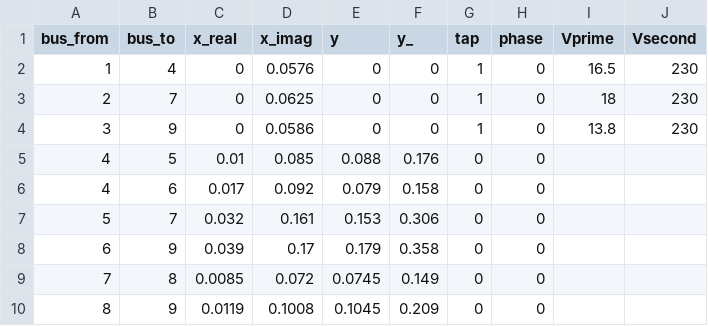
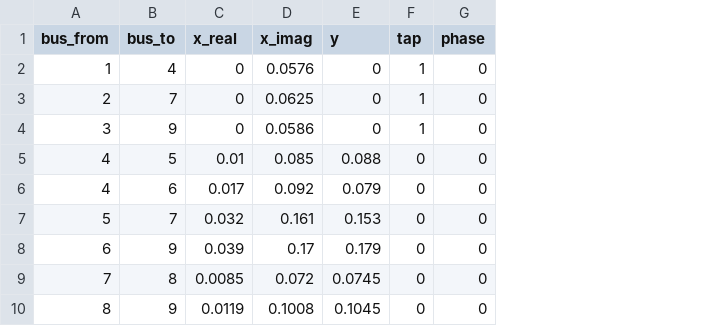
Before and after one commit to guilda-dev/guilda, a CSV file: _object/+network/IEEE9bus/branch.csv, drawn as a sheet; the diff names each change by its address in the sheet, - before the commit and + after, or states it on an @@ line.

```diff
--- a/_object/+network/IEEE9bus/branch.csv
+++ b/_object/+network/IEEE9bus/branch.csv
-column F (y_), rows 2-10: 0 | 0 | 0 | 0.176 | 0.158 | 0.306 | 0.358 | 0.149 | 0.209
-column I (Vprime), rows 2-4: 16.5 | 18 | 13.8
-column J (Vsecond), rows 2-4: all 230
```
Also changed, not shown: _object/+network/IEEE9bus/bus.csv, _object/+network/IEEE9bus/generator_1axis.csv, 2 other files.
